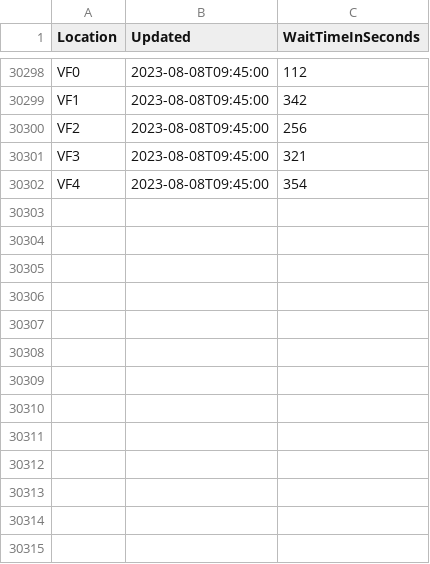
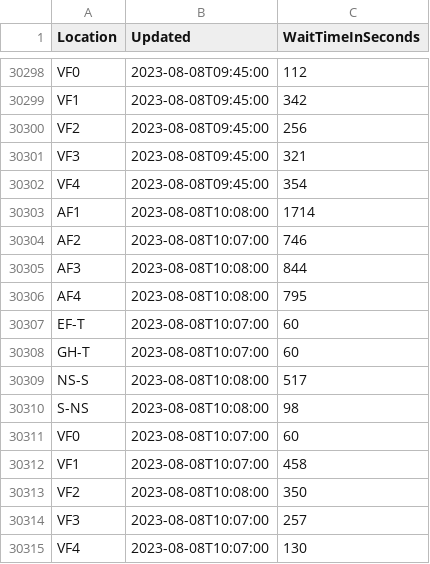
Before and after one commit to justusvervaart/realtime-ov, a CSV file: schiphol-security-scrape.csv, drawn as a sheet; only a part is shown, gaps mark what is left out; the diff names each change by its address in the sheet, - before the commit and + after, or states it on an @@ line.

```diff
--- a/schiphol-security-scrape.csv
+++ b/schiphol-security-scrape.csv
+row 30303: AF1 | 2023-08-08T10:08:00 | 1714
+row 30304: AF2 | 2023-08-08T10:07:00 | 746
+row 30305: AF3 | 2023-08-08T10:08:00 | 844
+row 30306: AF4 | 2023-08-08T10:08:00 | 795
+row 30307: EF-T | 2023-08-08T10:07:00 | 60
+row 30308: GH-T | 2023-08-08T10:07:00 | 60
+row 30309: NS-S | 2023-08-08T10:08:00 | 517
+row 30310: S-NS | 2023-08-08T10:08:00 | 98
+row 30311: VF0 | 2023-08-08T10:07:00 | 60
+row 30312: VF1 | 2023-08-08T10:07:00 | 458
+row 30313: VF2 | 2023-08-08T10:08:00 | 350
+row 30314: VF3 | 2023-08-08T10:07:00 | 257
+row 30315: VF4 | 2023-08-08T10:07:00 | 130
```
